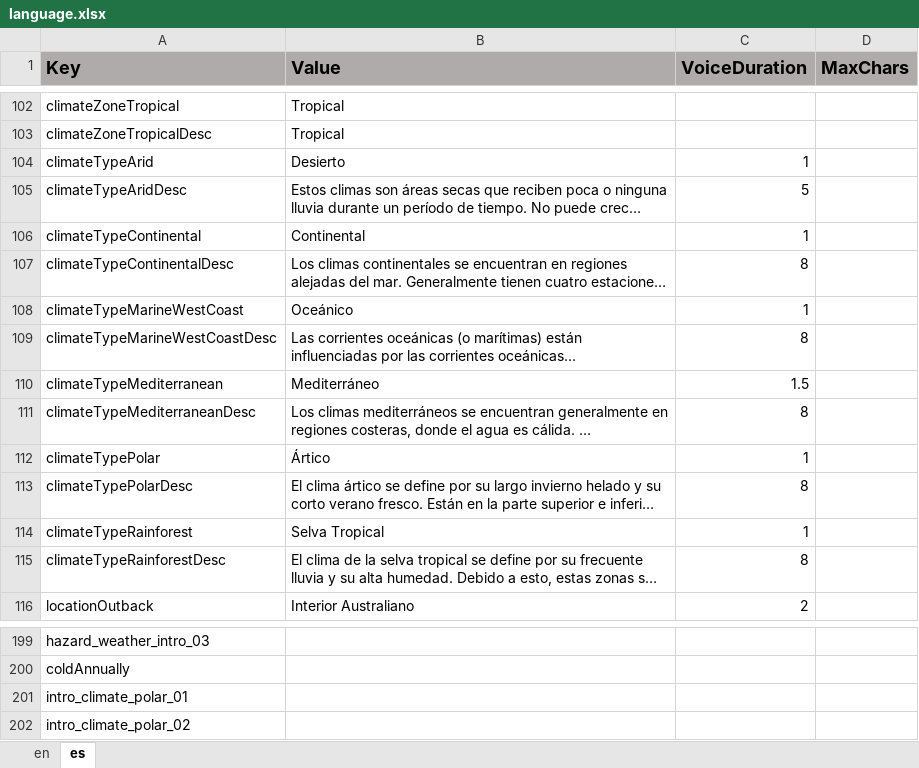
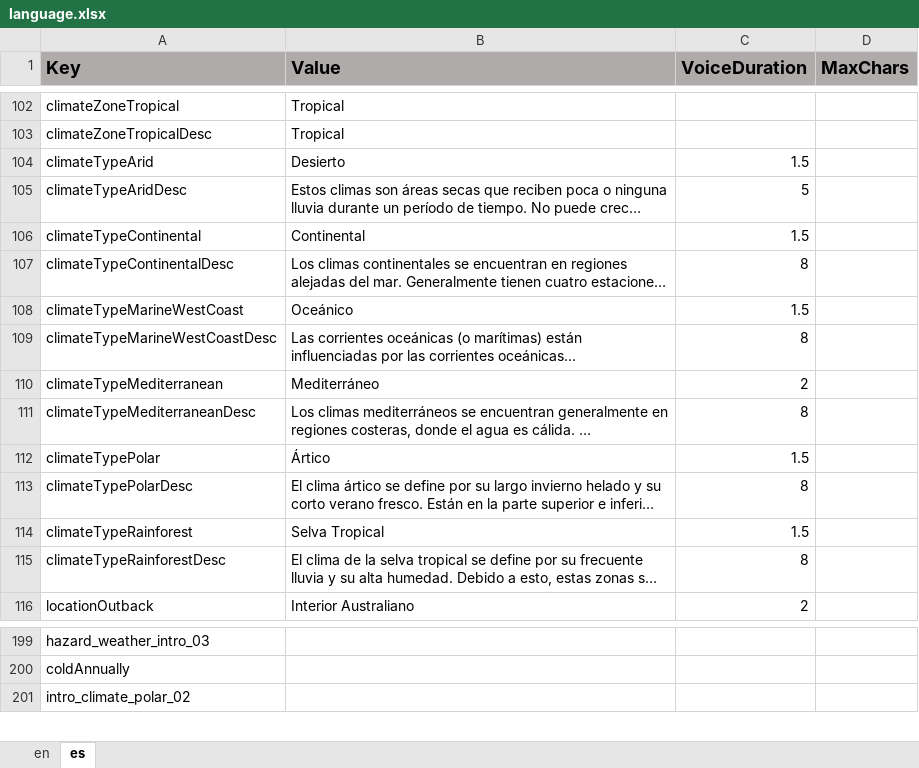
Before and after one commit to ddionisio/LL_ESS2D2, an Excel workbook: Language/language.xlsx, sheet es, drawn as a sheet; only a part is shown, gaps mark what is left out; long unchanged cells end in …; values as stored, in another font and other column widths than the file's, no borders; the diff names each change by its address in the sheet, - before the commit and + after, or states it on an @@ line.

Commit message:
shorten all cycle duration to 50 sec., more tweaks to levels, adjusted gardener AI, some language tweak

```diff
--- a/Language/language.xlsx (sheet es)
+++ b/Language/language.xlsx (sheet es)
-C104 (VoiceDuration): 1
+C104 (VoiceDuration): 1.5
-C106 (VoiceDuration): 1
+C106 (VoiceDuration): 1.5
-C108 (VoiceDuration): 1
+C108 (VoiceDuration): 1.5
-C110 (VoiceDuration): 1.5
+C110 (VoiceDuration): 2
-C112 (VoiceDuration): 1
+C112 (VoiceDuration): 1.5
-C114 (VoiceDuration): 1
+C114 (VoiceDuration): 1.5
-row 201: intro_climate_polar_01
```
Also changed, not shown: sheet en, 22 other files.
